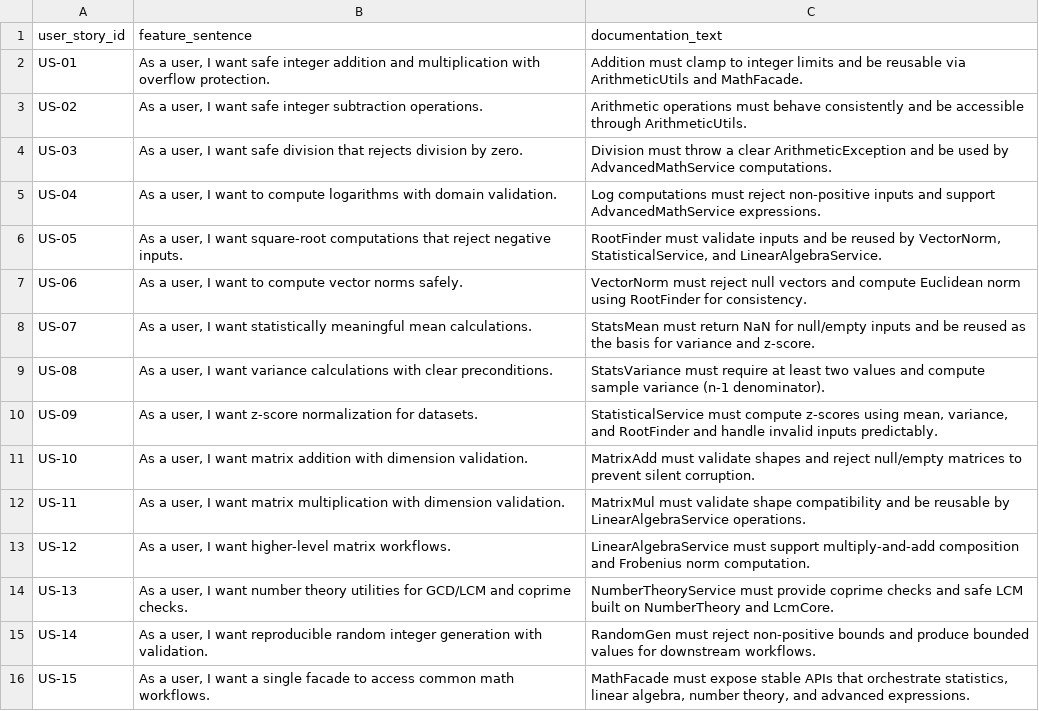
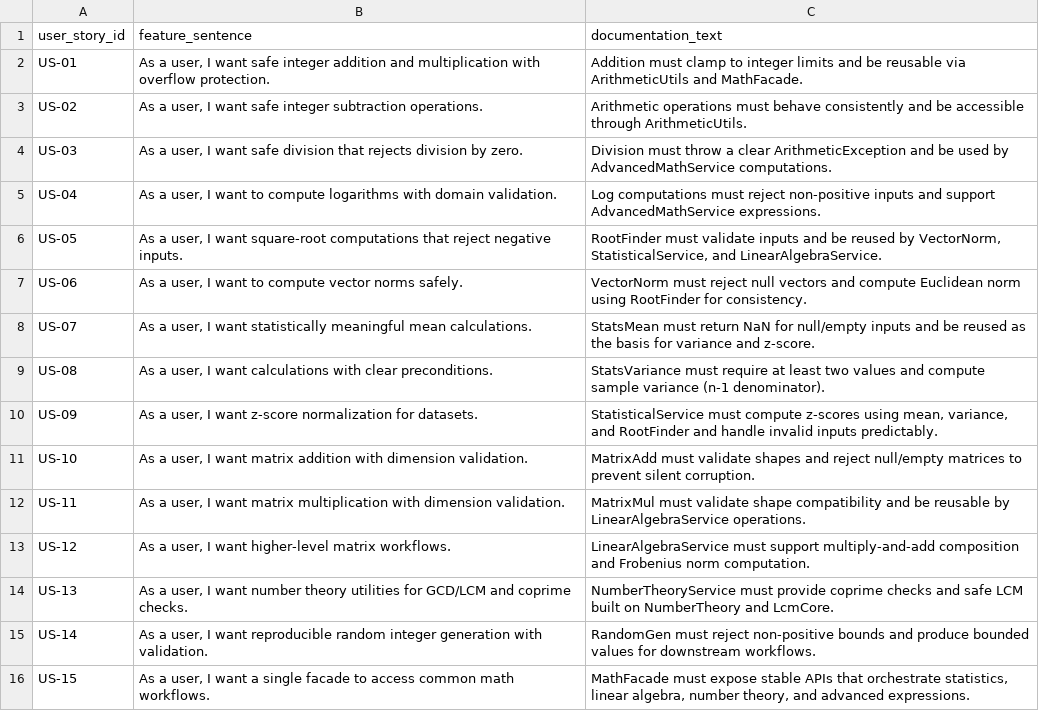
Before and after one commit to MoldovanAndrada/traceability_project, a CSV file: traceability_math_large - corect final/user_stories.csv, drawn as a sheet.

Commit message:
test

```diff
--- a/traceability_math_large - corect final/user_stories.csv
+++ b/traceability_math_large - corect final/user_stories.csv
@@ -8,3 +8,3 @@ US-06,"As a user, I want to compute vector norms safely.",VectorNorm must reject
 US-07,"As a user, I want statistically meaningful mean calculations.",StatsMean must return NaN for null/empty inputs and be reused as the basis for variance and z-score.
-US-08,"As a user, I want variance calculations with clear preconditions.",StatsVariance must require at least two values and compute sample variance (n-1 denominator).
+US-08,"As a user, I want calculations with clear preconditions.",StatsVariance must require at least two values and compute sample variance (n-1 denominator).
 US-09,"As a user, I want z-score normalization for datasets.","StatisticalService must compute z-scores using mean, variance, and RootFinder and handle invalid inputs predictably."
```
